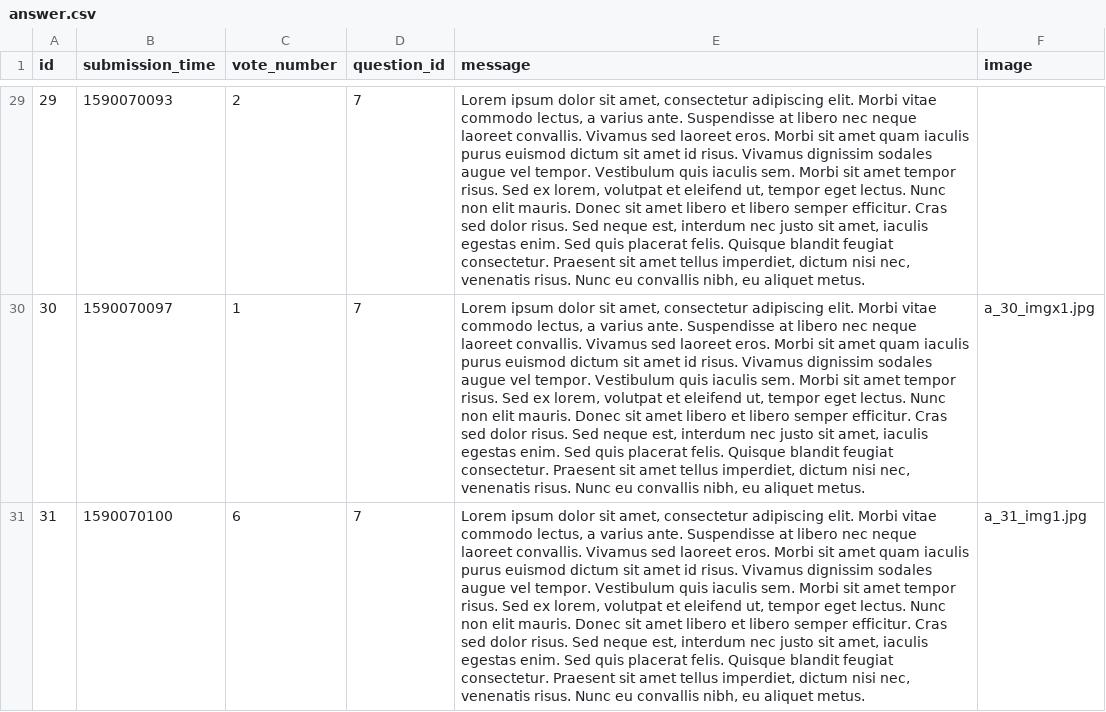
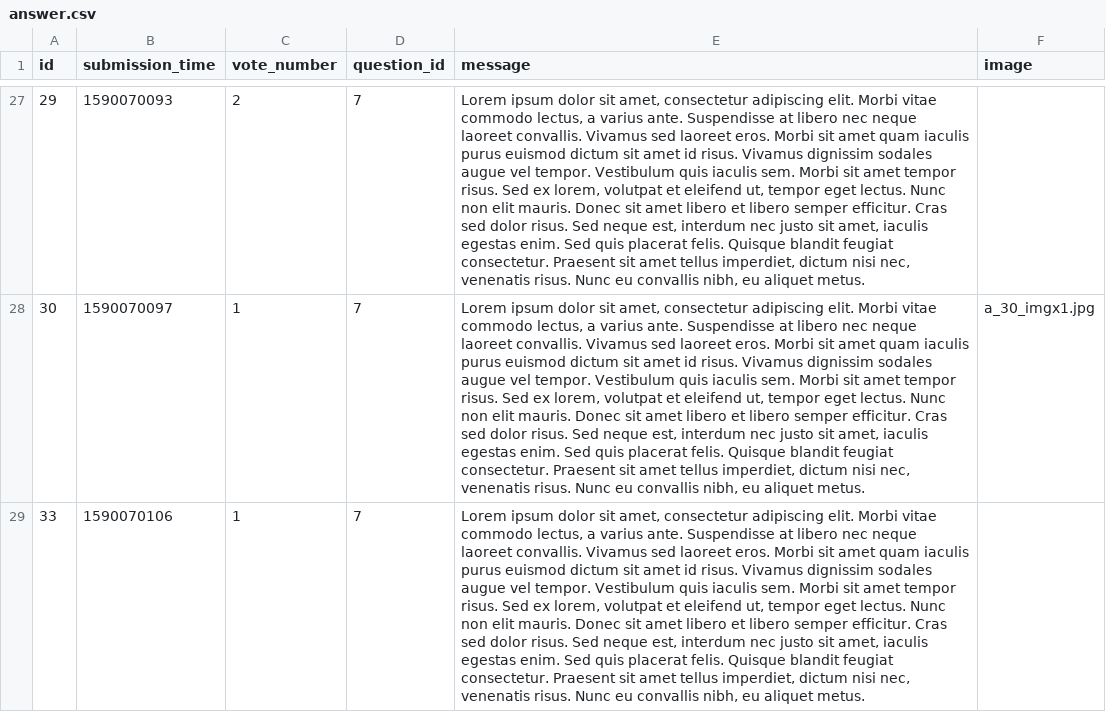
Before and after one commit to kasia-gra/ask_mate, a CSV file: sample_data/answer.csv, drawn as a sheet; only a part is shown, gaps mark what is left out; the shorter side is filled out with more unchanged rows; the diff covers the shown part only; the diff names each change by its address in the sheet, - before the commit and + after, or states it on an @@ line.

Commit message:
Fix image merge

```diff
--- a/sample_data/answer.csv
+++ b/sample_data/answer.csv
-row 31: 31 | 1590070100 | 6 | 7 | Lorem ipsum dolor sit amet, consectetur adipiscing elit. Morbi vitae commodo lectus, a varius ante. Suspendisse at libero nec neque laoreet convallis. Vivamus sed laoreet eros. Morbi sit amet quam iaculis purus euismod dictum sit amet id risus. Vivamus dignissim sodales augue vel tempor. Vestibulum quis iaculis sem. Morbi sit amet tempor risus. Sed ex lorem, volutpat et eleifend ut, tempor eget lectus. Nunc non elit mauris. Donec sit amet libero et libero semper efficitur. Cras sed dolor risus. Sed neque est, interdum nec justo sit amet, iaculis egestas enim. Sed quis placerat felis. Quisque blandit feugiat consectetur. Praesent sit amet tellus imperdiet, dictum nisi nec, venenatis risus. Nunc eu convallis nibh, eu aliquet metus. | a_31_img1.jpg
```
Also changed, not shown: 3 removed rows elsewhere in this file, sample_data/question.csv, 9 other files.
